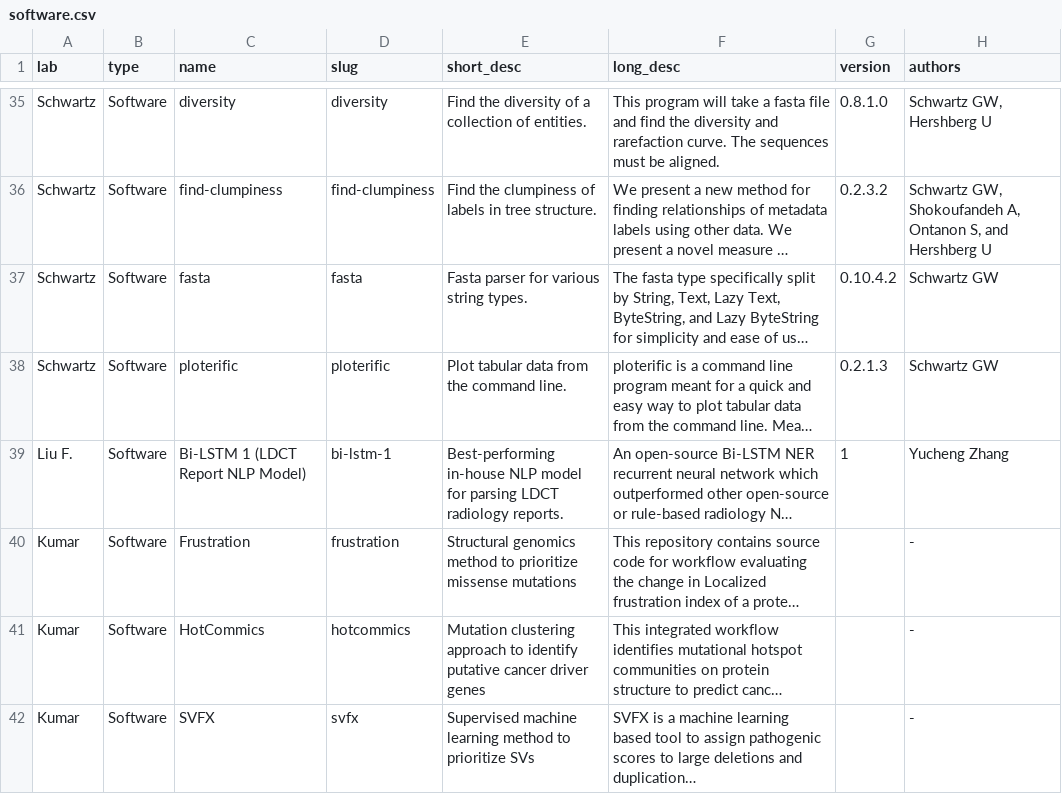
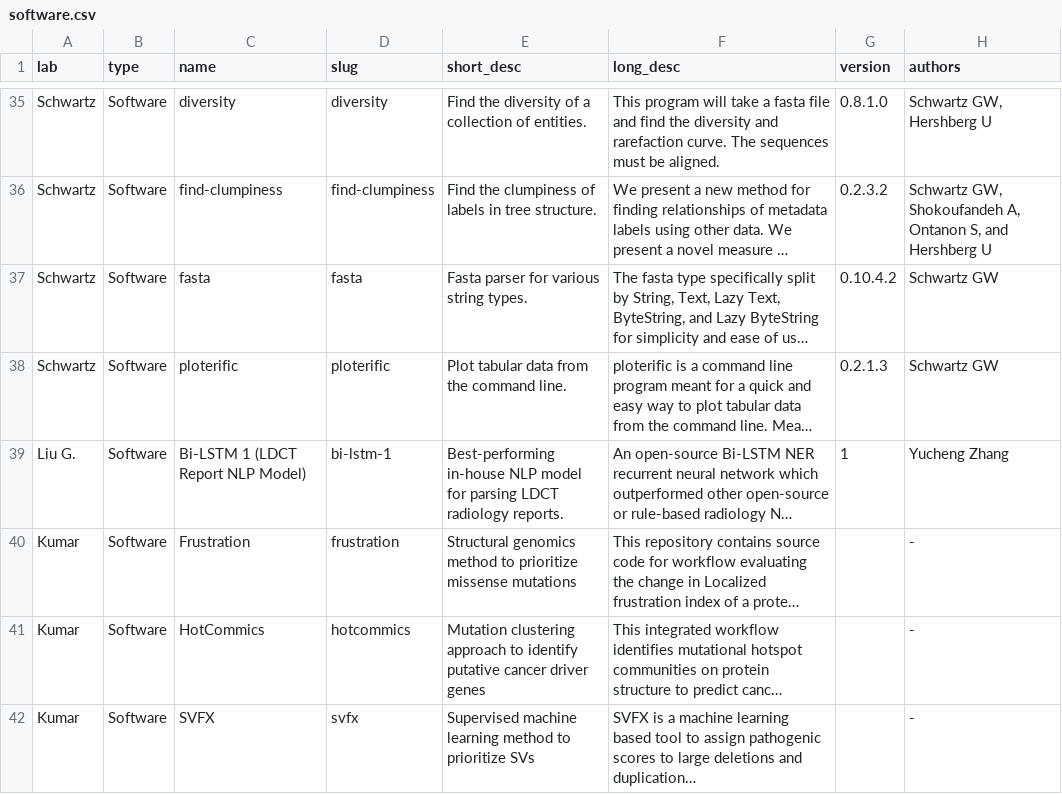
Before and after one commit to cbmp/cbmp, a CSV file: src/data/software.csv, drawn as a sheet; only a part is shown, gaps mark what is left out; long unchanged cells end in …; the diff names each change by its address in the sheet, - before the commit and + after, or states it on an @@ line.

Commit message:
Fixed a typo

```diff
--- a/src/data/software.csv
+++ b/src/data/software.csv
-A39 (lab): Liu F.
+A39 (lab): Liu G.
```
